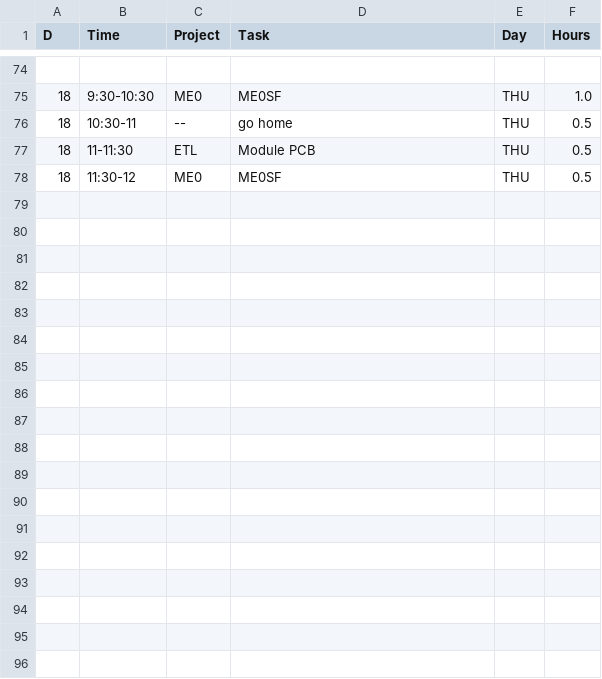
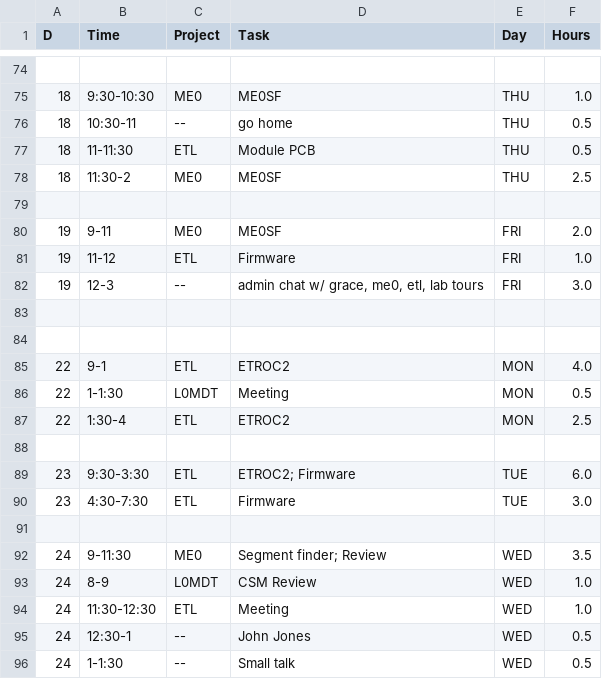
Before and after one commit to andrewpeck/edf-timesheet, a CSV file: csv/2023-05.csv, drawn as a sheet; only a part is shown, gaps mark what is left out; the diff covers the shown part only.

```diff
--- a/csv/2023-05.csv
+++ b/csv/2023-05.csv
@@ -77,2 +77,20 @@ D,Time,Project,Task,Day,Hours
 18,11-11:30,ETL,Module PCB,THU,0.5
-18,11:30-12,ME0,ME0SF,THU,0.5
+18,11:30-2,ME0,ME0SF,THU,2.5
+,,,,,
+19,9-11,ME0,ME0SF,FRI,2.0
+19,11-12,ETL,Firmware,FRI,1.0
+19,12-3,--,"admin chat w/ grace, me0, etl, lab tours",FRI,3.0
+,,,,,
+,,,,,
+22,9-1,ETL,ETROC2,MON,4.0
+22,1-1:30,L0MDT,Meeting,MON,0.5
+22,1:30-4,ETL,ETROC2,MON,2.5
+,,,,,
+23,9:30-3:30,ETL,ETROC2; Firmware,TUE,6.0
+23,4:30-7:30,ETL,Firmware,TUE,3.0
+,,,,,
+24,9-11:30,ME0,Segment finder; Review,WED,3.5
+24,8-9,L0MDT,CSM Review,WED,1.0
+24,11:30-12:30,ETL,Meeting,WED,1.0
+24,12:30-1,--,John Jones,WED,0.5
+24,1-1:30,--,Small talk,WED,0.5
```
Also changed, not shown: 18 added rows elsewhere in this file, csv/2023-05-Summary.csv, 14 other files.
